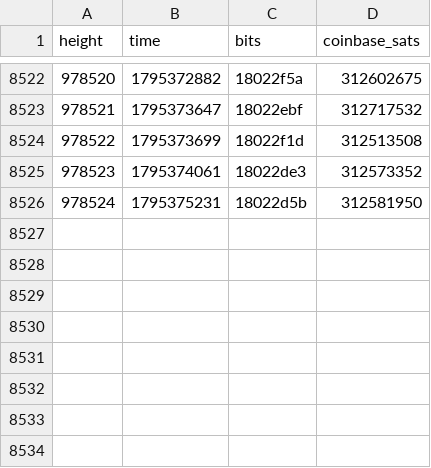
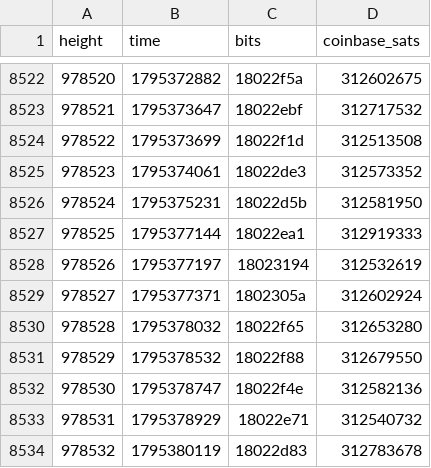
Before and after one commit to bch-gareth/jevons, a CSV file: blocks/0970000.csv, drawn as a sheet; only a part is shown, gaps mark what is left out.

```diff
--- a/blocks/0970000.csv
+++ b/blocks/0970000.csv
@@ -8526 +8526,9 @@ height,time,bits,coinbase_sats
 978524,1795375231,18022d5b,312581950
+978525,1795377144,18022ea1,312919333
+978526,1795377197,18023194,312532619
+978527,1795377371,1802305a,312602924
+978528,1795378032,18022f65,312653280
+978529,1795378532,18022f88,312679550
+978530,1795378747,18022f4e,312582136
+978531,1795378929,18022e71,312540732
+978532,1795380119,18022d83,312783678
```
Also changed, not shown: bchusd_daily.csv, 2 other files.
